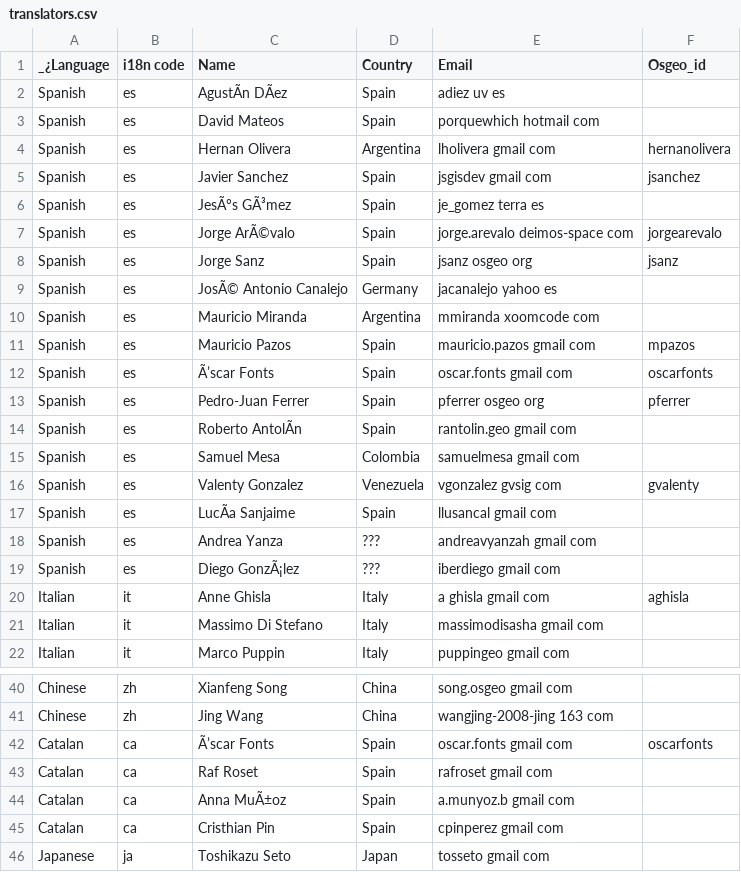
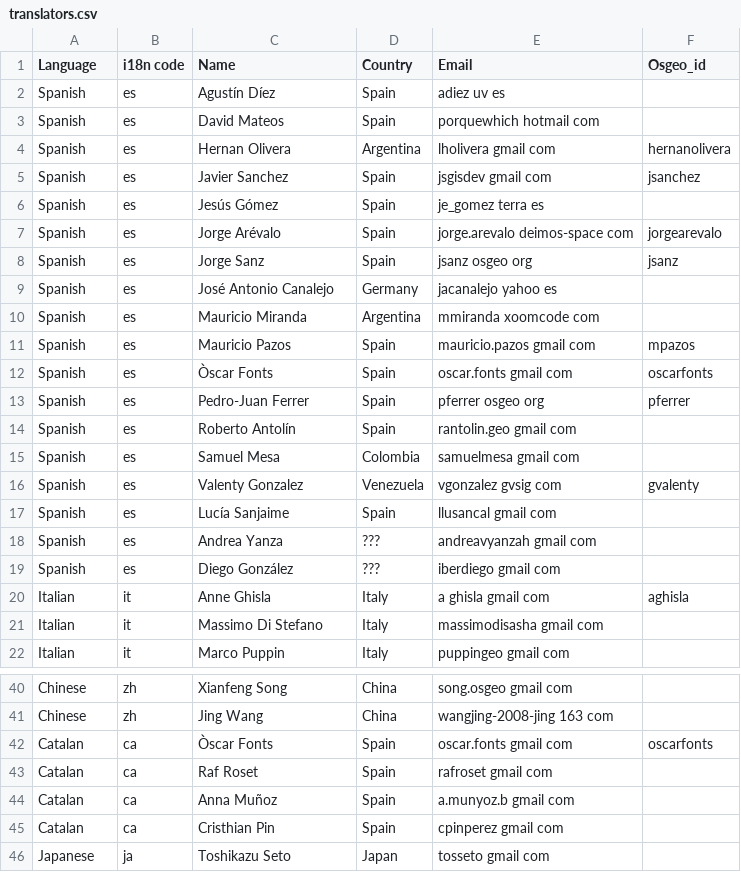
Before and after one commit to bermud/OSGeoLive-svn, a CSV file: doc/translators.csv, drawn as a sheet; only a part is shown, gaps mark what is left out; the diff names each change by its address in the sheet, - before the commit and + after, or states it on an @@ line.

```diff
--- a/doc/translators.csv
+++ b/doc/translators.csv
-A1: _¿Language
+A1: Language
-C2 (Name): AgustÃn DÃez
+C2 (Name): Agustín Díez
-C6 (Name): JesÃºs GÃ³mez
+C6 (Name): Jesús Gómez
-C7 (Name): Jorge ArÃ©valo
+C7 (Name): Jorge Arévalo
-C9 (Name): JosÃ© Antonio Canalejo
+C9 (Name): José Antonio Canalejo
-C12 (Name): Ã’scar Fonts
+C12 (Name): Òscar Fonts
-C14 (Name): Roberto AntolÃn
+C14 (Name): Roberto Antolín
-C17 (Name): LucÃa Sanjaime
+C17 (Name): Lucía Sanjaime
-C19 (Name): Diego GonzÃ¡lez
+C19 (Name): Diego González
-C42 (Name): Ã’scar Fonts
+C42 (Name): Òscar Fonts
-C44 (Name): Anna MuÃ±oz
+C44 (Name): Anna Muñoz
```
Also changed, not shown: doc/contributors.csv.
